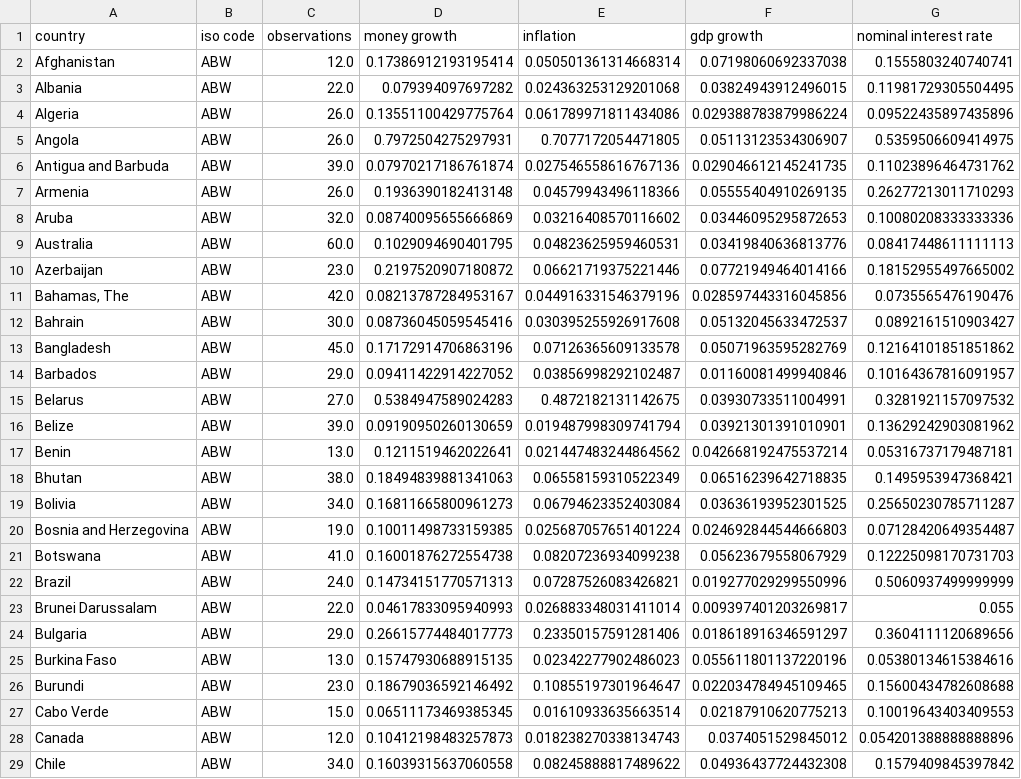
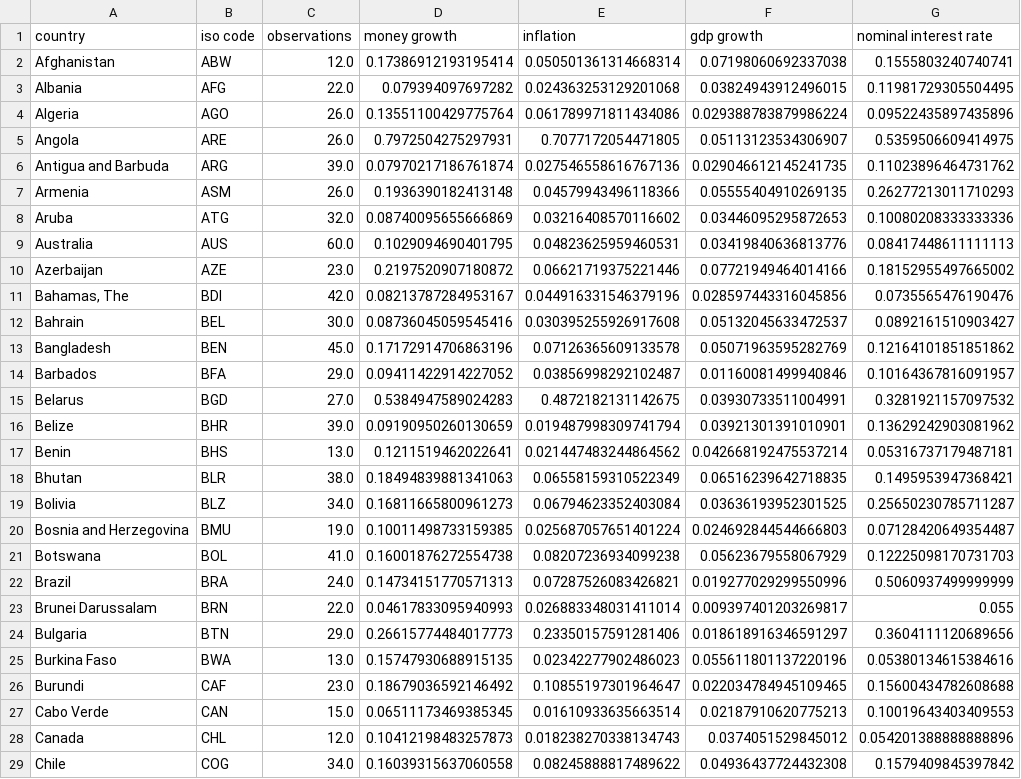
Before and after one commit to msilva913/economic-data, a CSV file: quantity-theory/csv/quantity_theory_data_open.csv, drawn as a sheet; only a part is shown; the diff covers the shown part only; the diff names each change by its address in the sheet, - before the commit and + after, or states it on an @@ line.

```diff
--- a/quantity-theory/csv/quantity_theory_data_open.csv
+++ b/quantity-theory/csv/quantity_theory_data_open.csv
-B3 (iso code): ABW
+B3 (iso code): AFG
-B4 (iso code): ABW
+B4 (iso code): AGO
-B5 (iso code): ABW
+B5 (iso code): ARE
-B6 (iso code): ABW
+B6 (iso code): ARG
-B7 (iso code): ABW
+B7 (iso code): ASM
-B8 (iso code): ABW
+B8 (iso code): ATG
-B9 (iso code): ABW
+B9 (iso code): AUS
-B10 (iso code): ABW
+B10 (iso code): AZE
-B11 (iso code): ABW
+B11 (iso code): BDI
-B12 (iso code): ABW
+B12 (iso code): BEL
-B13 (iso code): ABW
+B13 (iso code): BEN
-B14 (iso code): ABW
+B14 (iso code): BFA
-B15 (iso code): ABW
+B15 (iso code): BGD
-B16 (iso code): ABW
+B16 (iso code): BHR
-B17 (iso code): ABW
+B17 (iso code): BHS
-B18 (iso code): ABW
+B18 (iso code): BLR
-B19 (iso code): ABW
+B19 (iso code): BLZ
-B20 (iso code): ABW
+B20 (iso code): BMU
-B21 (iso code): ABW
+B21 (iso code): BOL
-B22 (iso code): ABW
+B22 (iso code): BRA
-B23 (iso code): ABW
+B23 (iso code): BRN
-B24 (iso code): ABW
+B24 (iso code): BTN
-B25 (iso code): ABW
+B25 (iso code): BWA
-B26 (iso code): ABW
+B26 (iso code): CAF
-B27 (iso code): ABW
+B27 (iso code): CAN
-B28 (iso code): ABW
+B28 (iso code): CHL
-B29 (iso code): ABW
+B29 (iso code): COG
```
Also changed, not shown: 103 edited cells elsewhere in this file, quantity-theory/csv/quantity_theory_data.csv, 2 other files.
